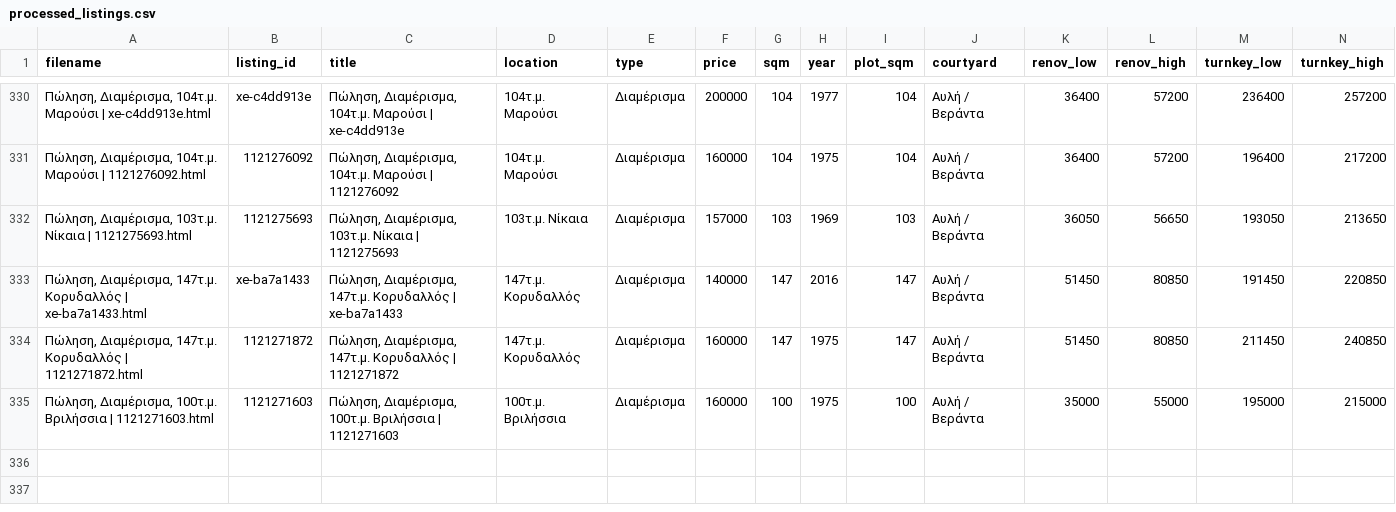
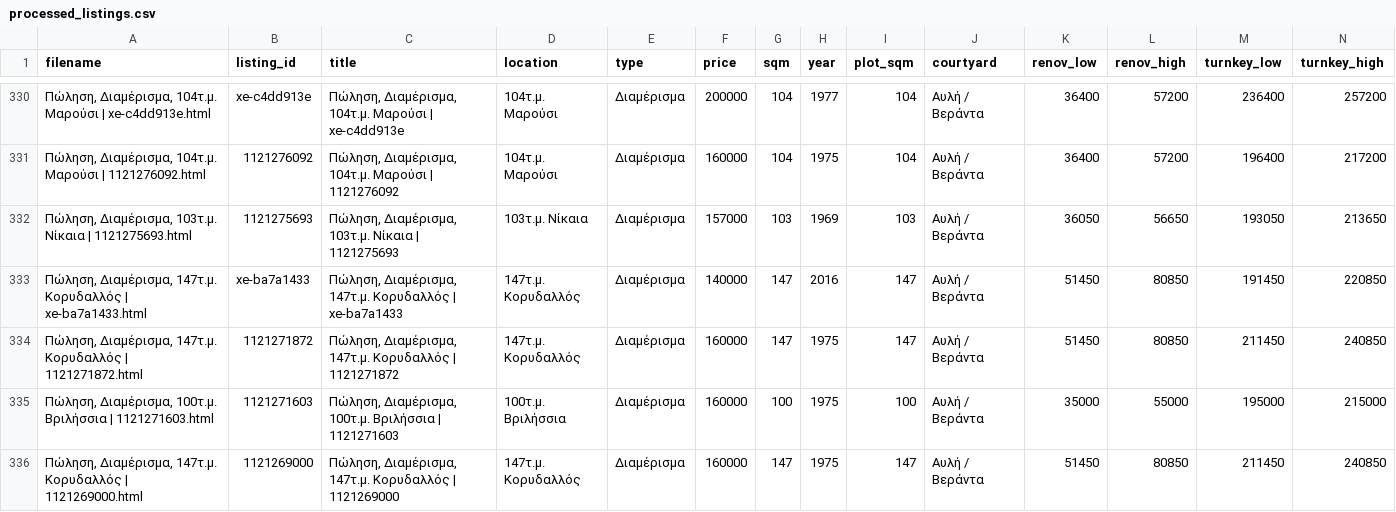
Before and after one commit to Nikolopoulos/spitia-hub, a CSV file: webarchives/processed_listings.csv, drawn as a sheet; only a part is shown, gaps mark what is left out; rows hold the shown columns only; the diff names each change by its address in the sheet, - before the commit and + after, or states it on an @@ line.

```diff
--- a/webarchives/processed_listings.csv
+++ b/webarchives/processed_listings.csv
+row 336: Πώληση, Διαμέρισμα, 147τ.μ. Κορυδαλλός | 1121269000.html | 1121269000 | Πώληση, Διαμέρισμα, 147τ.μ. Κορυδαλλός | 1121269000 | 147τ.μ. Κορυδαλλός | Διαμέρισμα | 160000 | 147 | 1975 | 147 | Αυλή / Βεράντα | 51450 | 80850 | 211450 | 240850
```
Also changed, not shown: 15 other files.
